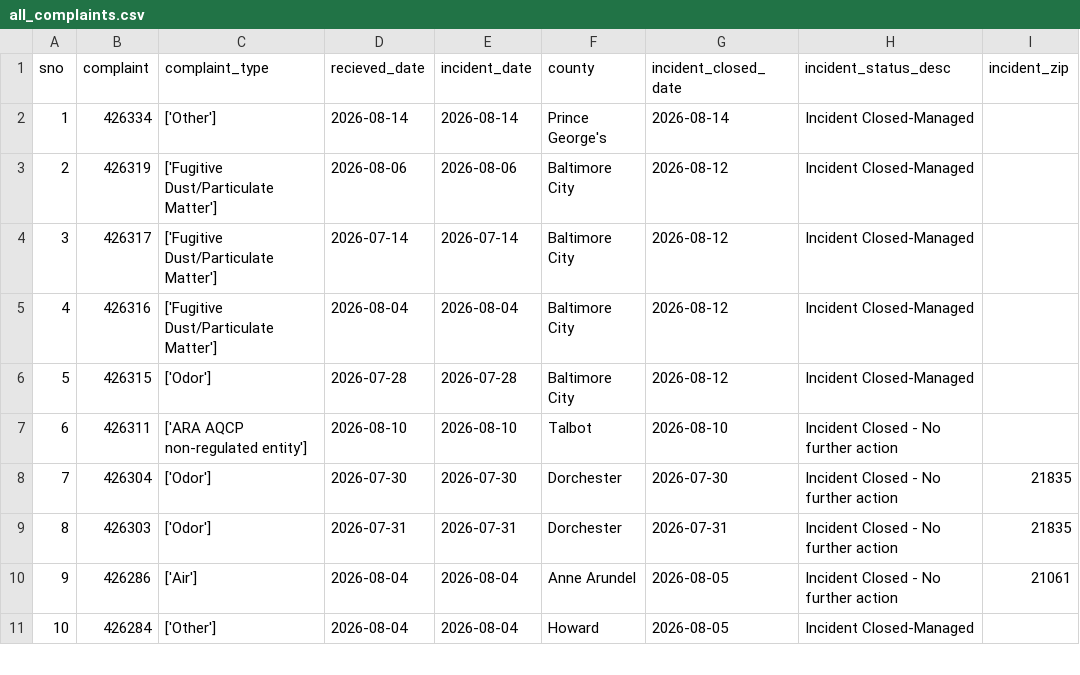
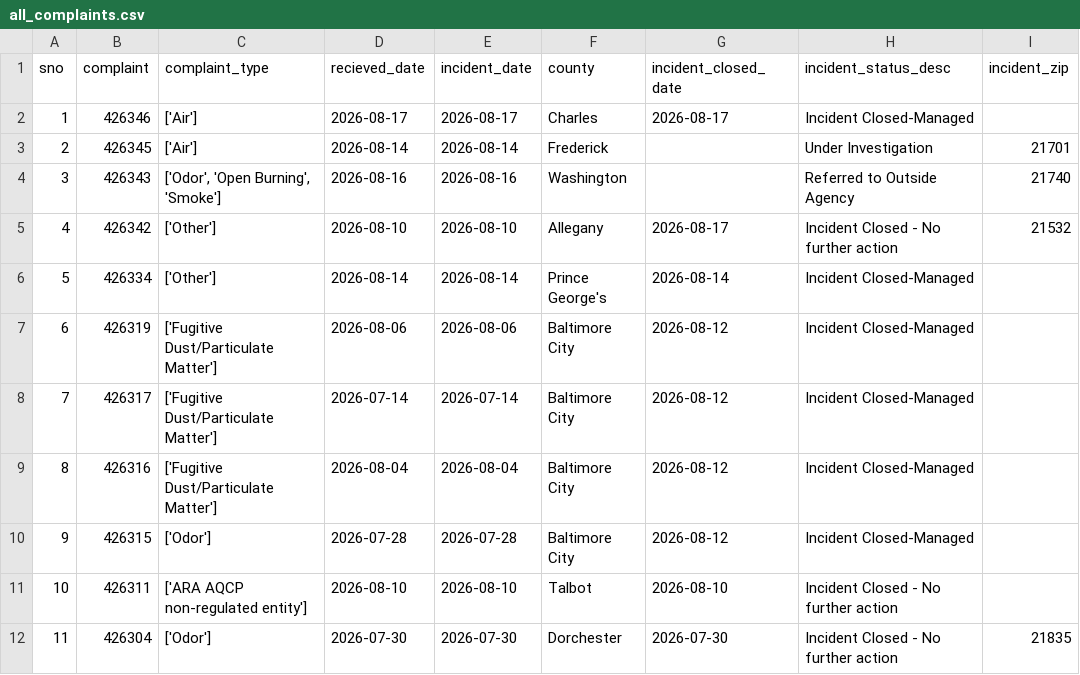
Before and after one commit to ktanner23/live-nicar-pipeline, a CSV file: exported_data/all_complaints.csv, drawn as a sheet; only a part is shown; the shorter side is filled out with more unchanged rows; addresses are those after the commit; the diff names each change by its address in the sheet, - before the commit and + after, or states it on an @@ line.

Commit message:
Automated commit from GitHub Actions

```diff
--- a/exported_data/all_complaints.csv
+++ b/exported_data/all_complaints.csv
+row 2: 1 | 426346 | ['Air'] | 2026-08-17 | 2026-08-17 | Charles | 2026-08-17 | Incident Closed-Managed
+row 3: 2 | 426345 | ['Air'] | 2026-08-14 | 2026-08-14 | Frederick |  | Under Investigation | 21701
+row 4: 3 | 426343 | ['Odor', 'Open Burning', 'Smoke'] | 2026-08-16 | 2026-08-16 | Washington |  | Referred to Outside Agency | 21740
+row 5: 4 | 426342 | ['Other'] | 2026-08-10 | 2026-08-10 | Allegany | 2026-08-17 | Incident Closed - No further action | 21532
@@ column A (sno) renumbered from row 6 down @@
```
Also changed, not shown: exported_data/complaint_type_frequency.csv, exported_data/county_frequency.csv, 1 other file.
